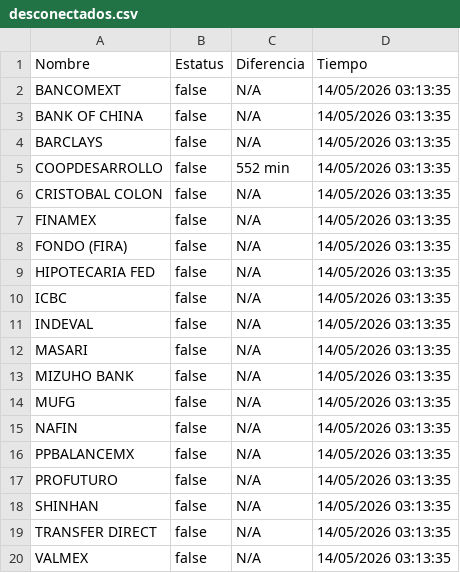
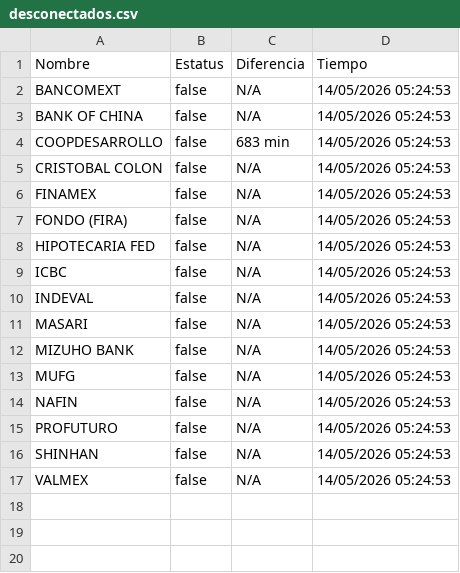
Before and after one commit to MoshiMoshi98/monspei-scrapper, a CSV file: salidas/desconectados.csv, drawn as a sheet.

```diff
--- a/salidas/desconectados.csv
+++ b/salidas/desconectados.csv
@@ -1,20 +1,17 @@
 Nombre,Estatus,Diferencia,Tiempo
-"BANCOMEXT",false,N/A,14/05/2026 03:13:35
-"BANK OF CHINA",false,N/A,14/05/2026 03:13:35
-"BARCLAYS",false,N/A,14/05/2026 03:13:35
-"COOPDESARROLLO",false,552 min,14/05/2026 03:13:35
-"CRISTOBAL COLON",false,N/A,14/05/2026 03:13:35
-"FINAMEX",false,N/A,14/05/2026 03:13:35
-"FONDO (FIRA)",false,N/A,14/05/2026 03:13:35
-"HIPOTECARIA FED",false,N/A,14/05/2026 03:13:35
-"ICBC",false,N/A,14/05/2026 03:13:35
-"INDEVAL",false,N/A,14/05/2026 03:13:35
-"MASARI",false,N/A,14/05/2026 03:13:35
-"MIZUHO BANK",false,N/A,14/05/2026 03:13:35
-"MUFG",false,N/A,14/05/2026 03:13:35
-"NAFIN",false,N/A,14/05/2026 03:13:35
-"PPBALANCEMX",false,N/A,14/05/2026 03:13:35
-"PROFUTURO",false,N/A,14/05/2026 03:13:35
-"SHINHAN",false,N/A,14/05/2026 03:13:35
-"TRANSFER DIRECT",false,N/A,14/05/2026 03:13:35
-"VALMEX",false,N/A,14/05/2026 03:13:35
+"BANCOMEXT",false,N/A,14/05/2026 05:24:53
+"BANK OF CHINA",false,N/A,14/05/2026 05:24:53
+"COOPDESARROLLO",false,683 min,14/05/2026 05:24:53
+"CRISTOBAL COLON",false,N/A,14/05/2026 05:24:53
+"FINAMEX",false,N/A,14/05/2026 05:24:53
+"FONDO (FIRA)",false,N/A,14/05/2026 05:24:53
+"HIPOTECARIA FED",false,N/A,14/05/2026 05:24:53
+"ICBC",false,N/A,14/05/2026 05:24:53
+"INDEVAL",false,N/A,14/05/2026 05:24:53
+"MASARI",false,N/A,14/05/2026 05:24:53
+"MIZUHO BANK",false,N/A,14/05/2026 05:24:53
+"MUFG",false,N/A,14/05/2026 05:24:53
+"NAFIN",false,N/A,14/05/2026 05:24:53
+"PROFUTURO",false,N/A,14/05/2026 05:24:53
+"SHINHAN",false,N/A,14/05/2026 05:24:53
+"VALMEX",false,N/A,14/05/2026 05:24:53
```
Also changed, not shown: salidas/all.csv, 2 other files.
